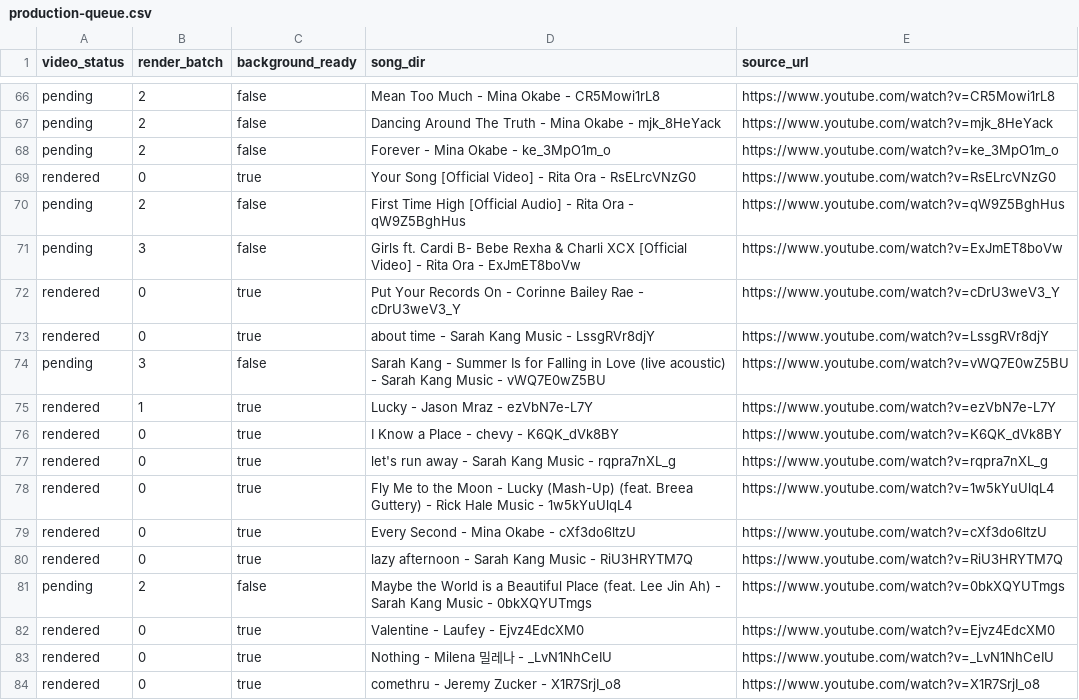
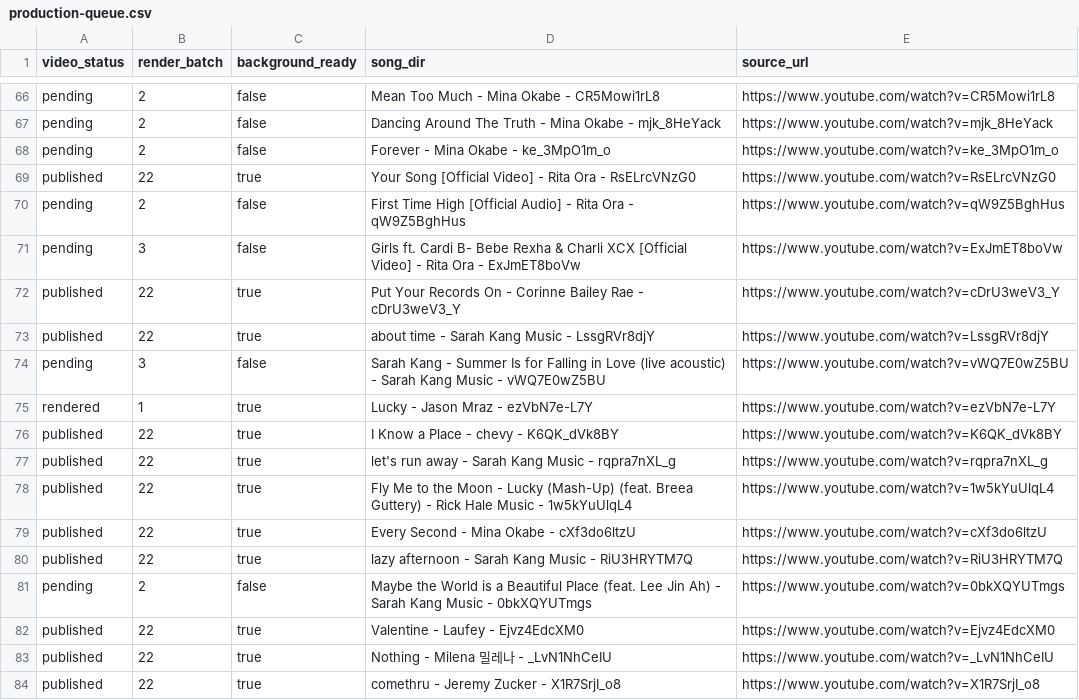
Before and after one commit to cxy-251/lyricMVPlayer, a CSV file: artifacts/common/production-queue.csv, drawn as a sheet; only a part is shown, gaps mark what is left out.

```diff
--- a/artifacts/common/production-queue.csv
+++ b/artifacts/common/production-queue.csv
@@ -68,17 +68,17 @@ pending,2,false,Dancing Around The Truth - Mina Okabe - mjk_8HeYack,https://www.
 pending,2,false,Forever - Mina Okabe - ke_3MpO1m_o,https://www.youtube.com/watch?v=ke_3MpO1m_o
-rendered,0,true,Your Song [Official Video] - Rita Ora - RsELrcVNzG0,https://www.youtube.com/watch?v=RsELrcVNzG0
+published,22,true,Your Song [Official Video] - Rita Ora - RsELrcVNzG0,https://www.youtube.com/watch?v=RsELrcVNzG0
 pending,2,false,First Time High [Official Audio] - Rita Ora - qW9Z5BghHus,https://www.youtube.com/watch?v=qW9Z5BghHus
 pending,3,false,Girls ft. Cardi B- Bebe Rexha & Charli XCX [Official Video] - Rita Ora - ExJmET8boVw,https://www.youtube.com/watch?v=ExJmET8boVw
-rendered,0,true,Put Your Records On - Corinne Bailey Rae - cDrU3weV3_Y,https://www.youtube.com/watch?v=cDrU3weV3_Y
-rendered,0,true,about time - Sarah Kang Music - LssgRVr8djY,https://www.youtube.com/watch?v=LssgRVr8djY
+published,22,true,Put Your Records On - Corinne Bailey Rae - cDrU3weV3_Y,https://www.youtube.com/watch?v=cDrU3weV3_Y
+published,22,true,about time - Sarah Kang Music - LssgRVr8djY,https://www.youtube.com/watch?v=LssgRVr8djY
 pending,3,false,Sarah Kang - Summer Is for Falling in Love (live acoustic) - Sarah Kang Music - vWQ7E0wZ5BU,https://www.youtube.com/watch?v=vWQ7E0wZ5BU
 rendered,1,true,Lucky - Jason Mraz - ezVbN7e-L7Y,https://www.youtube.com/watch?v=ezVbN7e-L7Y
-rendered,0,true,I Know a Place - chevy - K6QK_dVk8BY,https://www.youtube.com/watch?v=K6QK_dVk8BY
-rendered,0,true,let's run away - Sarah Kang Music - rqpra7nXL_g,https://www.youtube.com/watch?v=rqpra7nXL_g
-rendered,0,true,Fly Me to the Moon - Lucky (Mash-Up) (feat. Breea Guttery) - Rick Hale Music - 1w5kYuUlqL4,https://www.youtube.com/watch?v=1w5kYuUlqL4
-rendered,0,true,Every Second - Mina Okabe - cXf3do6ltzU,https://www.youtube.com/watch?v=cXf3do6ltzU
-rendered,0,true,lazy afternoon - Sarah Kang Music - RiU3HRYTM7Q,https://www.youtube.com/watch?v=RiU3HRYTM7Q
+published,22,true,I Know a Place - chevy - K6QK_dVk8BY,https://www.youtube.com/watch?v=K6QK_dVk8BY
+published,22,true,let's run away - Sarah Kang Music - rqpra7nXL_g,https://www.youtube.com/watch?v=rqpra7nXL_g
+published,22,true,Fly Me to the Moon - Lucky (Mash-Up) (feat. Breea Guttery) - Rick Hale Music - 1w5kYuUlqL4,https://www.youtube.com/watch?v=1w5kYuUlqL4
+published,22,true,Every Second - Mina Okabe - cXf3do6ltzU,https://www.youtube.com/watch?v=cXf3do6ltzU
+published,22,true,lazy afternoon - Sarah Kang Music - RiU3HRYTM7Q,https://www.youtube.com/watch?v=RiU3HRYTM7Q
 pending,2,false,Maybe the World is a Beautiful Place (feat. Lee Jin Ah) - Sarah Kang Music - 0bkXQYUTmgs,https://www.youtube.com/watch?v=0bkXQYUTmgs
-rendered,0,true,Valentine - Laufey - Ejvz4EdcXM0,https://www.youtube.com/watch?v=Ejvz4EdcXM0
-rendered,0,true,Nothing - Milena 밀레나 - _LvN1NhCeIU,https://www.youtube.com/watch?v=_LvN1NhCeIU
-rendered,0,true,comethru - Jeremy Zucker - X1R7SrjI_o8,https://www.youtube.com/watch?v=X1R7SrjI_o8
+published,22,true,Valentine - Laufey - Ejvz4EdcXM0,https://www.youtube.com/watch?v=Ejvz4EdcXM0
+published,22,true,Nothing - Milena 밀레나 - _LvN1NhCeIU,https://www.youtube.com/watch?v=_LvN1NhCeIU
+published,22,true,comethru - Jeremy Zucker - X1R7SrjI_o8,https://www.youtube.com/watch?v=X1R7SrjI_o8
```
Also changed, not shown: 8 other files.
